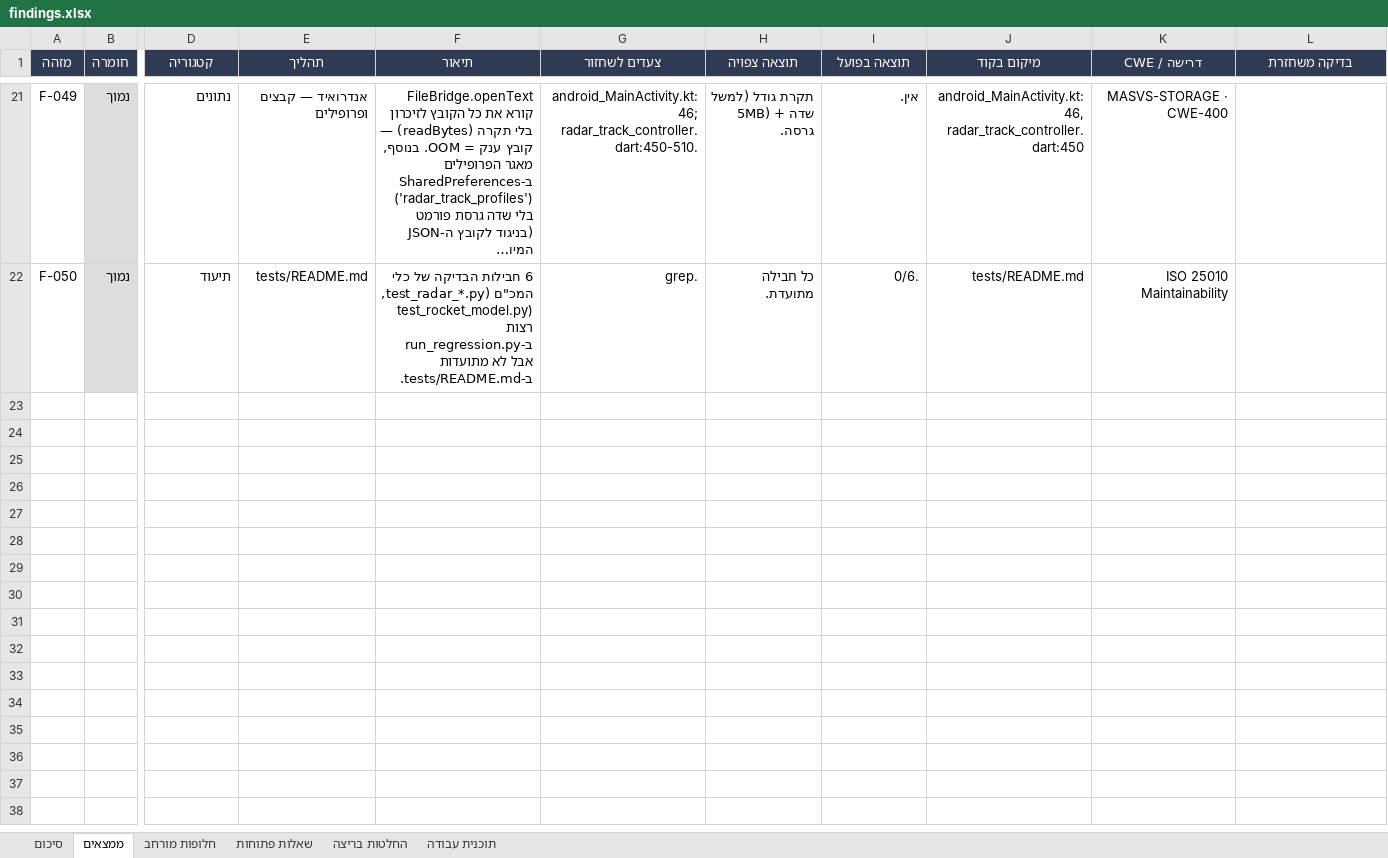
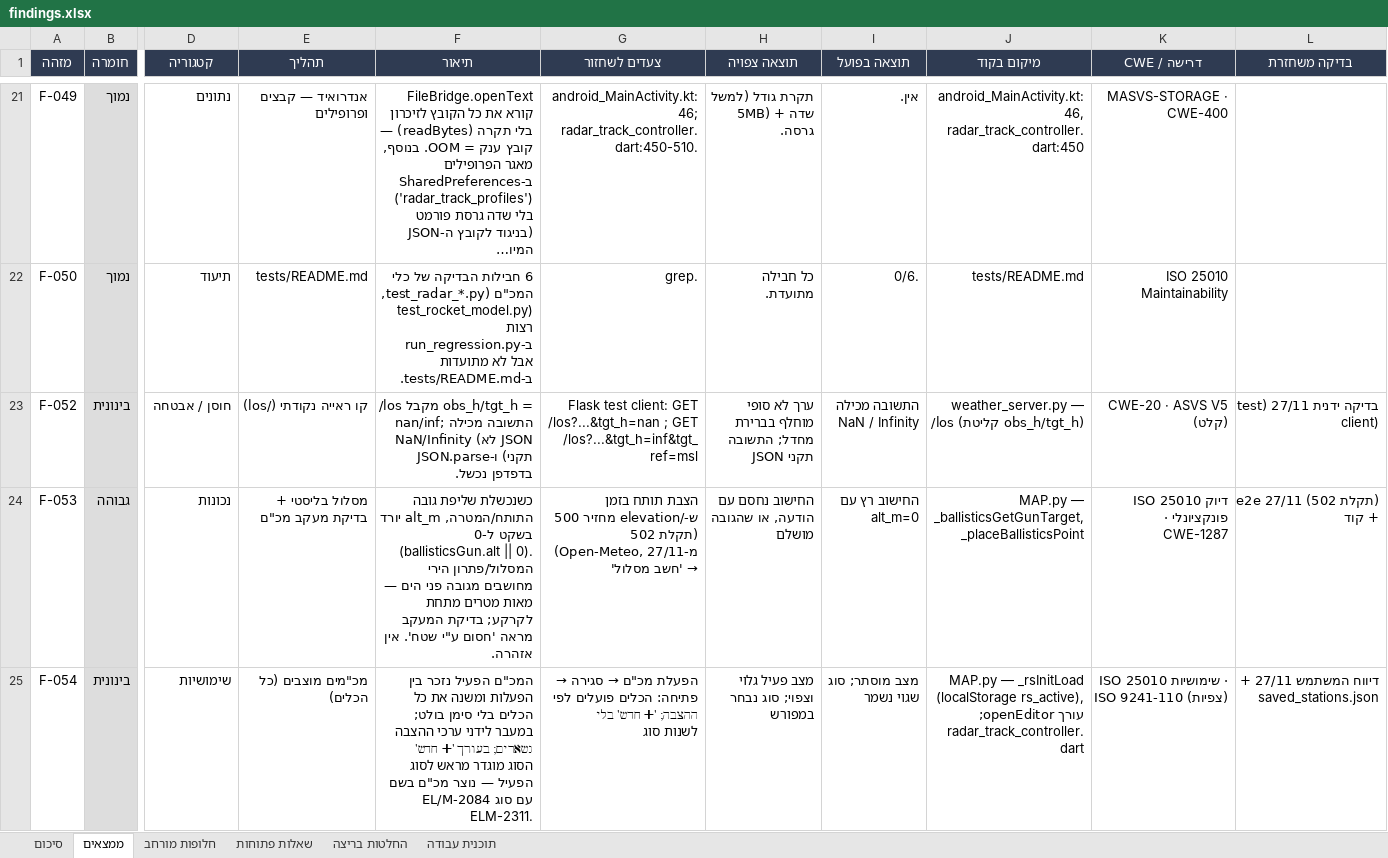
Before and after one commit to allofisrael-afk/maps-gui, an Excel workbook: .qa/findings.xlsx, sheet ממצאים, drawn as a sheet; only a part is shown, gaps mark what is left out; long unchanged cells end in …; values as stored, in another font and other column widths than the file's, no borders; rows hold the shown columns only; the diff covers the shown part only; the diff names each change by its address in the sheet, - before the commit and + after, or states it on an @@ line.

```diff
--- a/.qa/findings.xlsx (sheet ממצאים)
+++ b/.qa/findings.xlsx (sheet ממצאים)
+row 23: F-052 | בינונית | חוסן / אבטחה | קו ראייה נקודתי (/los) | /los מקבל obs_h/tgt_h = nan/inf; התשובה מכילה NaN/Infinity (לא JSON תקני) ו-JSON.parse בדפדפן נכשל. | Flask test client: GET /los?...&tgt_h=nan ; GET /los?...&tgt_h=inf&tgt_ref=msl | ערך לא סופי מוחלף בברירת מחדל; התשובה JSON תקני | התשובה מכילה NaN / Infinity | weather_server.py — /los (קליטת obs_h/tgt_h) | CWE-20 · ASVS V5 (קלט) | בדיקה ידנית 27/11 (test client)
+row 24: F-053 | גבוהה | נכונות | מסלול בליסטי + בדיקת מעקב מכ"ם | כשנכשלת שליפת גובה התותח/המטרה, alt_m יורד בשקט ל-0 (ballisticsGun.alt || 0). המסלול/פתרון הירי מחושבים מגובה פני הים — מאות מטרים מתחת לקרקע; בדיקת המעקב מראה 'חסום ע"י שטח'. אין אזהרה. | הצבת תותח בזמן ש-/elevation מחזיר 500 (תקלת 502 מ-Open-Meteo, 27/11) → 'חשב מסלול' | החישוב נחסם עם הודעה, או שהגובה מושלם | החישוב רץ עם alt_m=0 | MAP.py — _ballisticsGetGunTarget, _placeBallisticsPoint | ISO 25010 דיוק פונקציונלי · CWE-1287 | e2e 27/11 (תקלת 502) + קוד
+row 25: F-054 | בינונית | שימושיות | מכ"מים מוצבים (כל הכלים) | המכ"ם הפעיל נזכר בין הפעלות ומשנה את כל הכלים בלי סימן בולט; במעבר לידני ערכי ההצבה נשארים; בעורך '➕ חדש' הסוג מוגדר מראש לסוג הפעיל — נוצר מכ"ם בשם EL/M-2084 עם סוג ELM-2311. | הפעלת מכ"ם → סגירה → פתיחה: הכלים פועלים לפי ההצבה; '➕ חדש' בלי לשנות סוג | מצב פעיל גלוי וצפוי; סוג נבחר במפורש | מצב מוסתר; סוג שגוי נשמר | MAP.py — _rsInitLoad (localStorage rs_active), עורך openEditor; radar_track_controller.dart | ISO 25010 שימושיות · ISO 9241-110 (צפיות) | דיווח המשתמש 27/11 + saved_stations.json
```
Also changed, not shown: 6 added rows elsewhere in this sheet, sheet תוכנית עבודה, sheet חלופות מורחב, sheet החלטות בריצה, sheet שאלות פתוחות, sheet סיכום, 23 other files.
